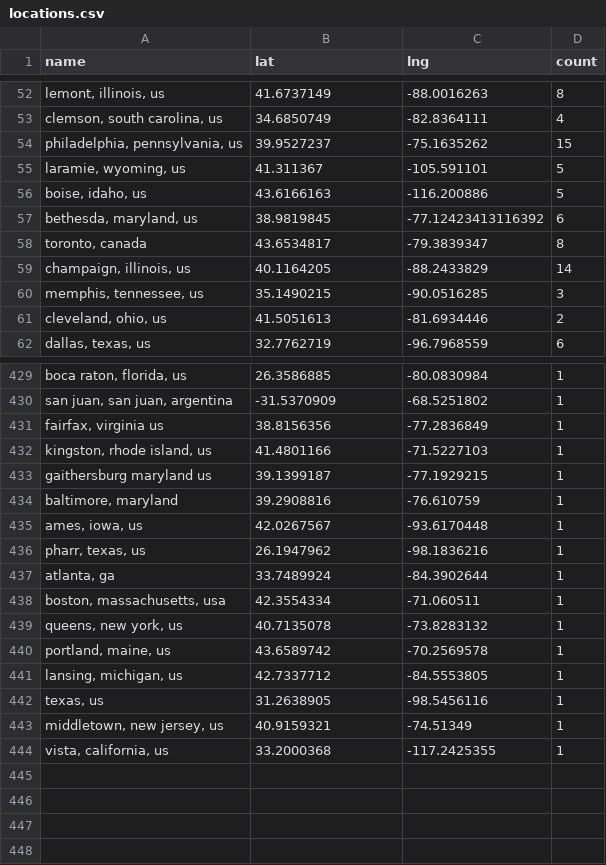
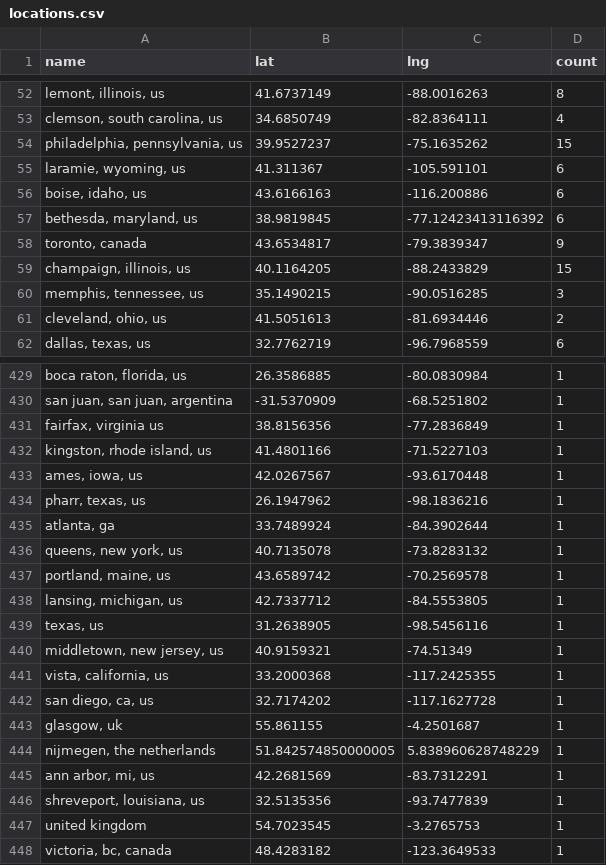
Before and after one commit to USRSE/usrse-map, a CSV file: _data/locations.csv, drawn as a sheet; only a part is shown, gaps mark what is left out; removed rows and columns are numbered as before the commit, all else as after; the diff covers the shown part only; the diff names each change by its address in the sheet, - before the commit and + after, or states it on an @@ line.

```diff
--- a/_data/locations.csv
+++ b/_data/locations.csv
-D55:D56 (count): 5
+D55:D56 (count): 6
-D58 (count): 8
+D58 (count): 9
-D59 (count): 14
+D59 (count): 15
-row 433: gaithersburg maryland us | 39.1399187 | -77.1929215 | 1
-row 434: baltimore, maryland | 39.2908816 | -76.610759 | 1
-row 438: boston, massachusetts, usa | 42.3554334 | -71.060511 | 1
+row 442: san diego, ca, us | 32.7174202 | -117.1627728 | 1
+row 443: glasgow, uk | 55.861155 | -4.2501687 | 1
+row 444: nijmegen, the netherlands | 51.842574850000005 | 5.838960628748229 | 1
+row 445: ann arbor, mi, us | 42.2681569 | -83.7312291 | 1
+row 446: shreveport, louisiana, us | 32.5135356 | -93.7477839 | 1
+row 447: united kingdom | 54.7023545 | -3.2765753 | 1
+row 448: victoria, bc, canada | 48.4283182 | -123.3649533 | 1
```
Also changed, not shown: 15 edited cells elsewhere in this file.
